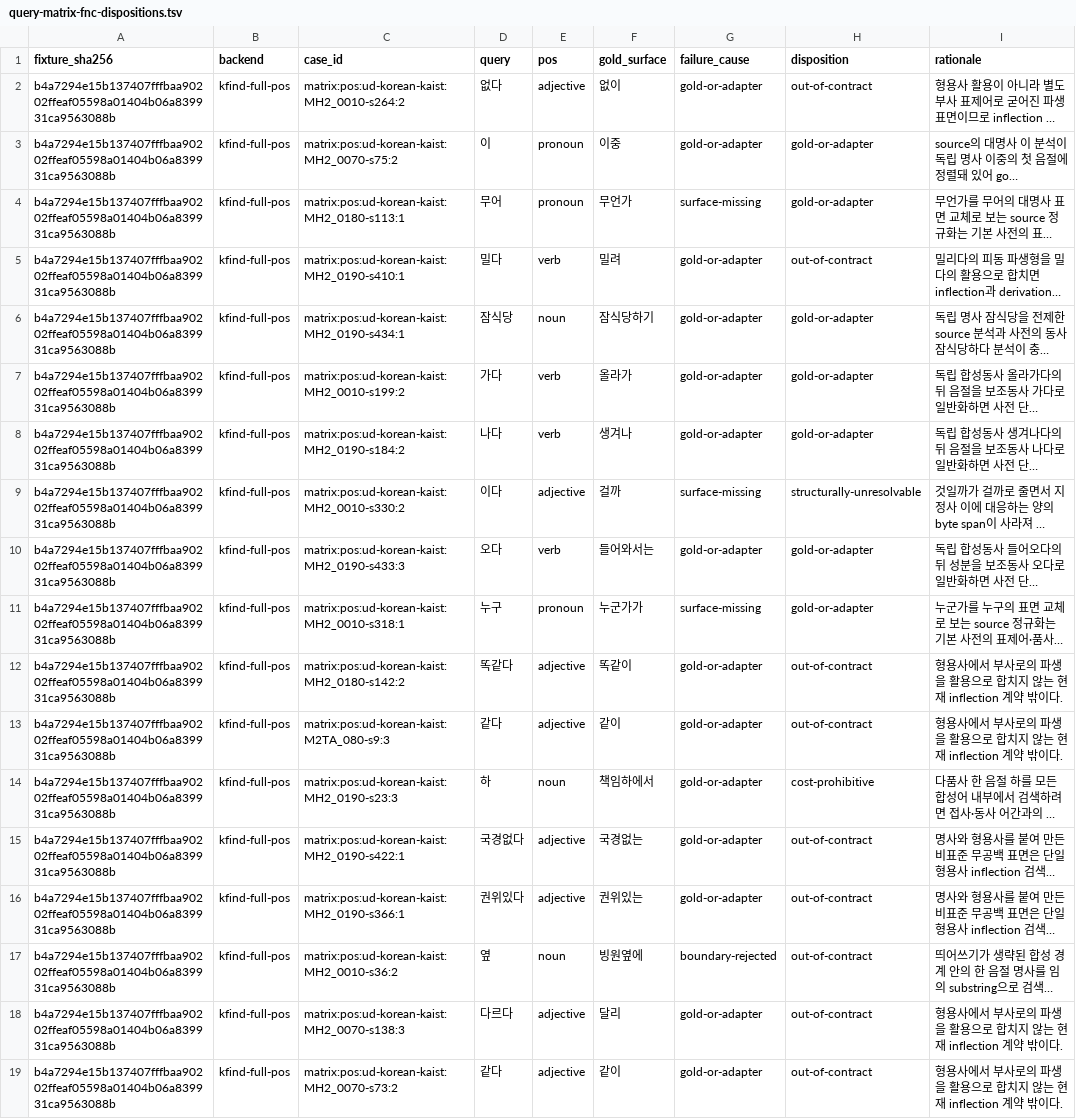
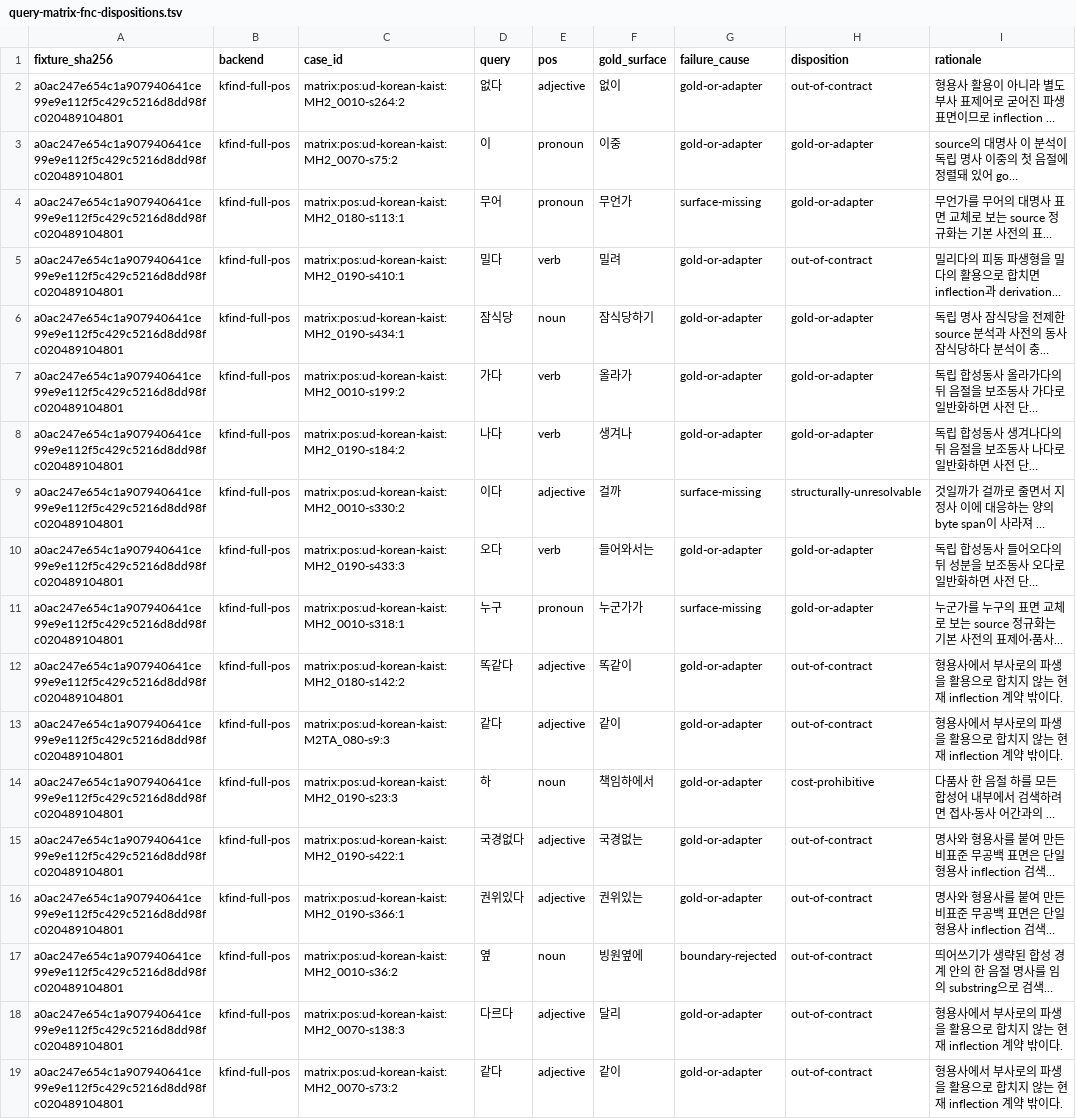
Before and after one commit to SeokminHong/kfind, a TSV file: docs/benchmarks/query-matrix-fnc-dispositions.tsv, drawn as a sheet; only a part is shown; long unchanged cells end in …; the diff names each change by its address in the sheet, - before the commit and + after, or states it on an @@ line.

Commit message:
docs(kfind/benchmark): raw FN 장부를 새 fixture에 맞춘다

```diff
--- a/docs/benchmarks/query-matrix-fnc-dispositions.tsv
+++ b/docs/benchmarks/query-matrix-fnc-dispositions.tsv
-A2:A19 (fixture_sha256): b4a7294e15b137407fffbaa90202ffeaf05598a01404b06a839931ca9563088b
+A2:A19 (fixture_sha256): a0ac247e654c1a907940641ce99e9e112f5c429c5216d8dd98fc020489104801
```
